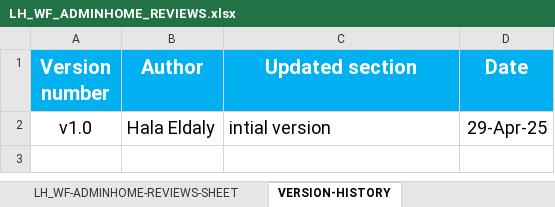
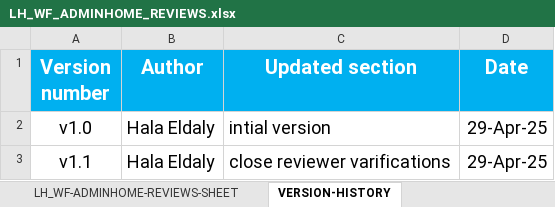
Before and after one commit to EmanAbusalim/Group-3-Learning-hub, an Excel workbook: LH_REVIEWS/LH_WF_ADMINHOME_REVIEWS.xlsx, sheet VERSION-HISTORY, drawn as a sheet; values as stored, in another font and other column widths than the file's, no borders; the diff names each change by its address in the sheet, - before the commit and + after, or states it on an @@ line.

Commit message:
v1.1 close reviewer varifications

```diff
--- a/LH_REVIEWS/LH_WF_ADMINHOME_REVIEWS.xlsx (sheet VERSION-HISTORY)
+++ b/LH_REVIEWS/LH_WF_ADMINHOME_REVIEWS.xlsx (sheet VERSION-HISTORY)
+row 3: v1.1 | Hala Eldaly | close reviewer varifications | 29-Apr-25
```
Also changed, not shown: sheet LH_WF-ADMINHOME-REVIEWS-SHEET.
